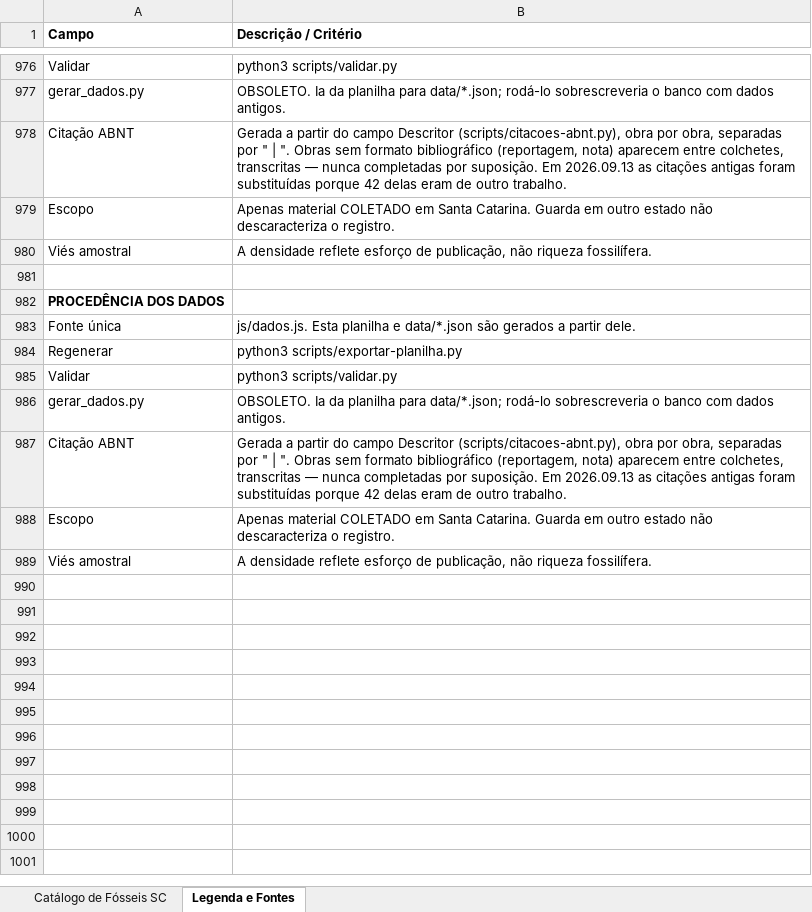
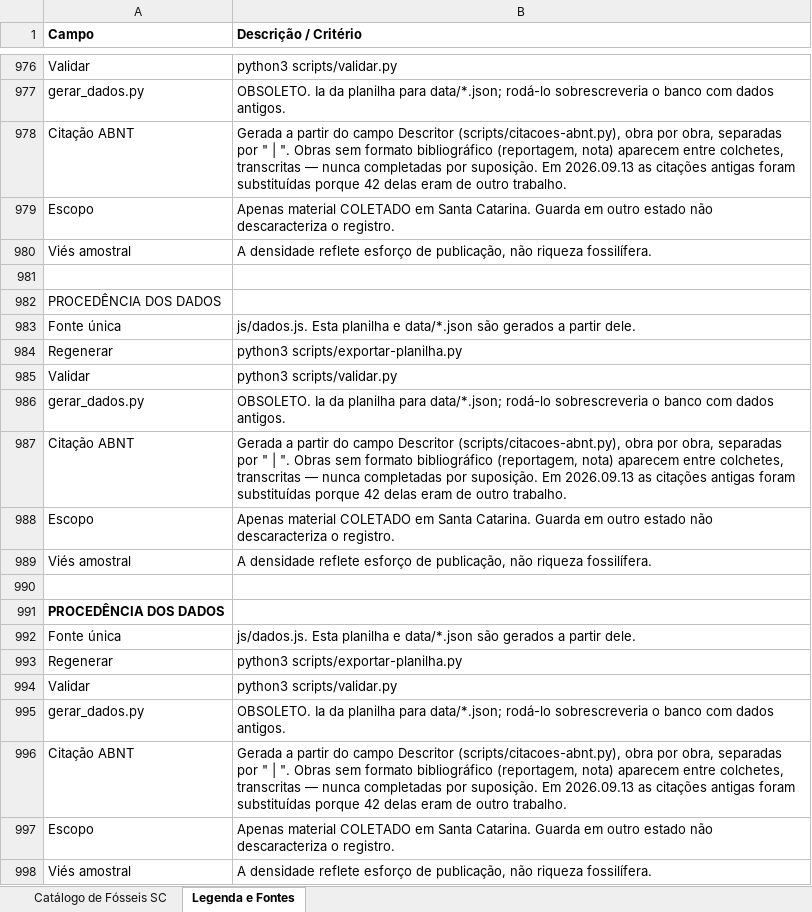
Before and after one commit to brennobenk1/PaleontologiaSC, an Excel workbook: fosseis_santa_catarina_enriquecido.xlsx, sheet Legenda e Fontes, drawn as a sheet; only a part is shown, gaps mark what is left out; values as stored, in another font and other column widths than the file's, no borders; the diff names each change by its address in the sheet, - before the commit and + after, or states it on an @@ line.

```diff
--- a/fosseis_santa_catarina_enriquecido.xlsx (sheet Legenda e Fontes)
+++ b/fosseis_santa_catarina_enriquecido.xlsx (sheet Legenda e Fontes)
-A982 bold: on
+A982 bold: off
+row 990: (empty)
+row 991: PROCEDÊNCIA DOS DADOS
+row 992: Fonte única | js/dados.js. Esta planilha e data/*.json são gerados a partir dele.
+row 993: Regenerar | python3 scripts/exportar-planilha.py
+row 994: Validar | python3 scripts/validar.py
+row 995: gerar_dados.py | OBSOLETO. Ia da planilha para data/*.json; rodá-lo sobrescreveria o banco com dados antigos.
+row 996: Citação ABNT | Gerada a partir do campo Descritor (scripts/citacoes-abnt.py), obra por obra, separadas por " | ". Obras sem formato bibliográfico (reportagem, nota) aparecem entre colchetes, transcritas — nunca completadas por suposição. Em 2026.09.13 as citações antigas foram substituídas porque 42 delas eram de outro trabalho.
+row 997: Escopo | Apenas material COLETADO em Santa Catarina. Guarda em outro estado não descaracteriza o registro.
+row 998: Viés amostral | A densidade reflete esforço de publicação, não riqueza fossilífera.
```
Also changed, not shown: sheet Catálogo de Fósseis SC, 7 other files.
